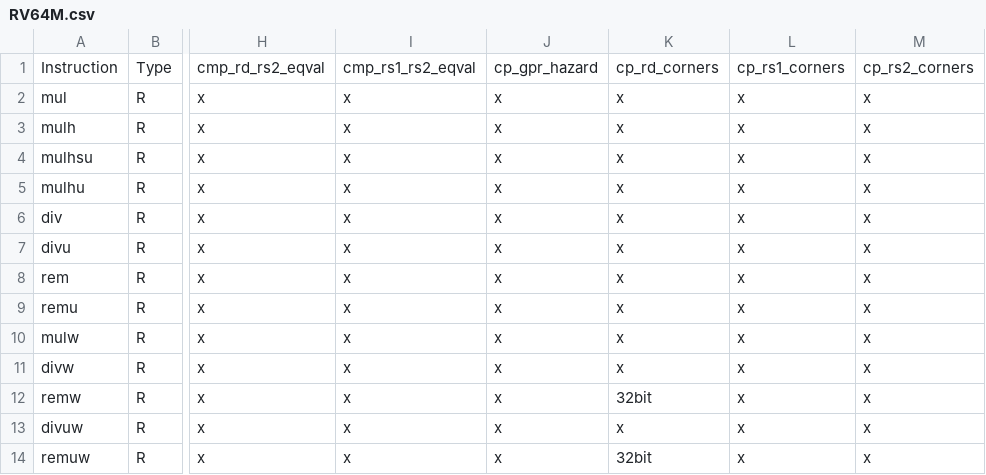
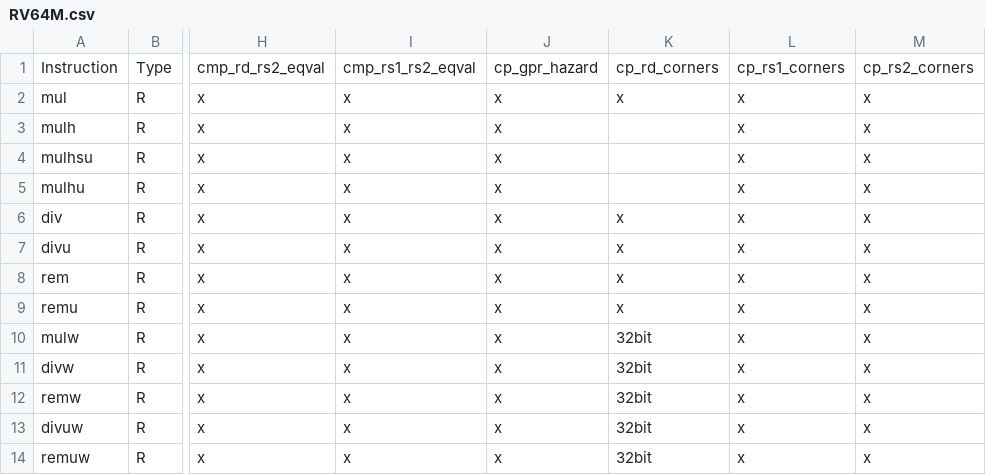
Before and after one commit to openhwgroup/cvw-arch-verif, a CSV file: testplans/RV64M.csv, drawn as a sheet; only a part is shown, gaps mark what is left out; the diff names each change by its address in the sheet, - before the commit and + after, or states it on an @@ line.

```diff
--- a/testplans/RV64M.csv
+++ b/testplans/RV64M.csv
-K3:K5: x
+K3:K5: (empty)
-K10:K11: x
+K10:K11: 32bit
-K13: x
+K13: 32bit
```
Also changed, not shown: testplans/RV32M.csv.
